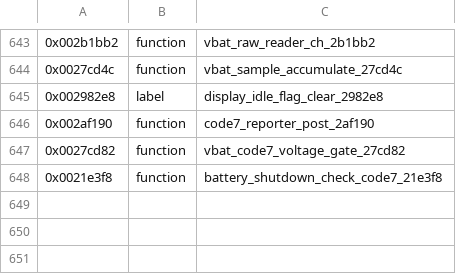
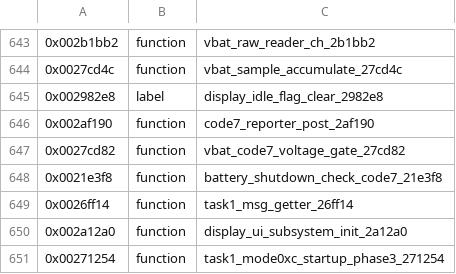
Before and after one commit to bitplane/nokia-dct3-re, a CSV file: ghidra/symbols/3210.csv, drawn as a sheet; only a part is shown, gaps mark what is left out; the diff names each change by its address in the sheet, - before the commit and + after, or states it on an @@ line.

```diff
--- a/ghidra/symbols/3210.csv
+++ b/ghidra/symbols/3210.csv
+row 649: 0x0026ff14 | function | task1_msg_getter_26ff14
+row 650: 0x002a12a0 | function | display_ui_subsystem_init_2a12a0
+row 651: 0x00271254 | function | task1_mode0xc_startup_phase3_271254
```
Also changed, not shown: 2 other files.
